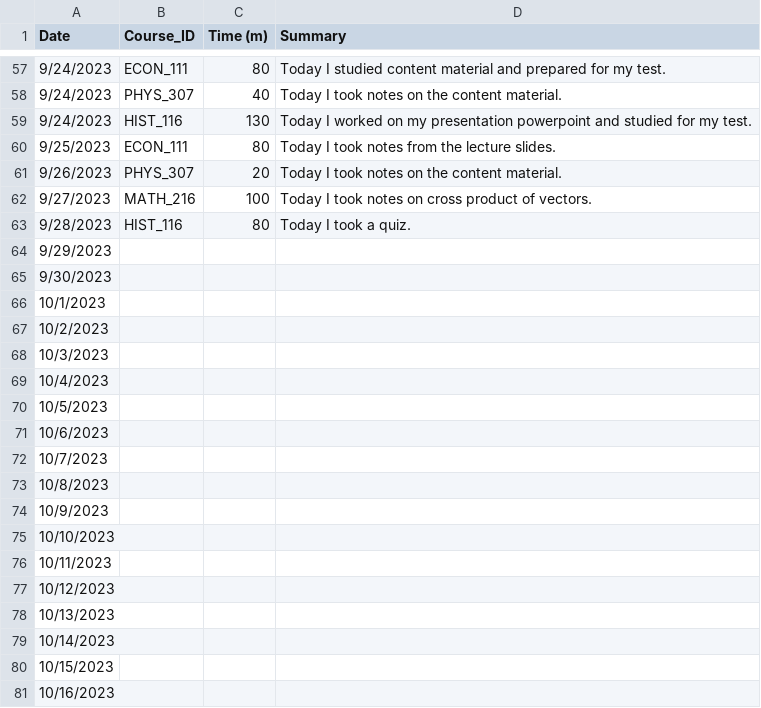
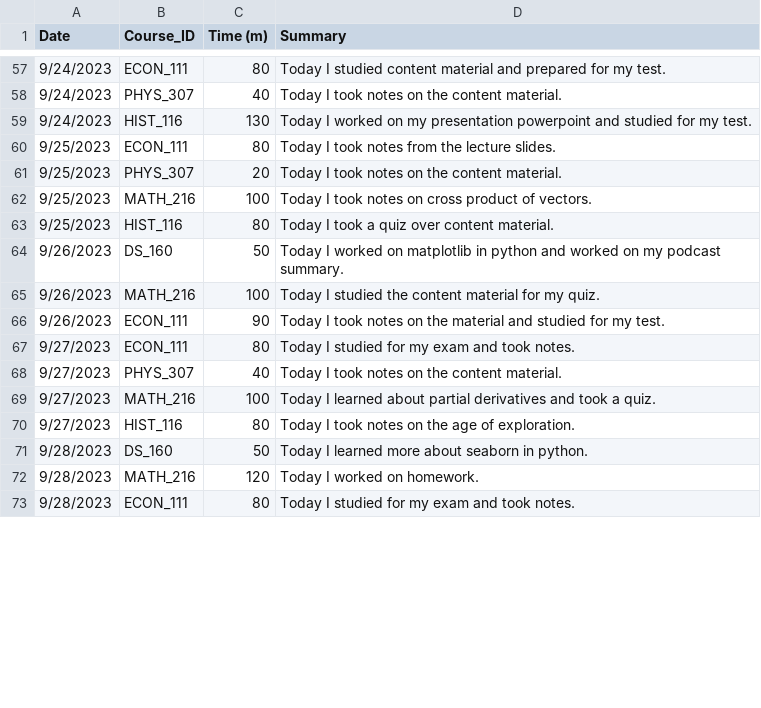
Before and after one commit to Graviton12/SZM-Timesheet-Project, a CSV file: Individual Project 1.csv, drawn as a sheet; only a part is shown, gaps mark what is left out; the diff covers the shown part only.

Commit message:
Week #4

```diff
--- a/Individual Project 1.csv
+++ b/Individual Project 1.csv
@@ -60,22 +60,14 @@
 9/25/2023,ECON_111,80,Today I took notes from the lecture slides.
-9/26/2023,PHYS_307,20,Today I took notes on the content material.
-9/27/2023,MATH_216,100,Today I took notes on cross product of vectors.
-9/28/2023,HIST_116,80,Today I took a quiz.
-9/29/2023,,,
-9/30/2023,,,
-10/1/2023,,,
-10/2/2023,,,
-10/3/2023,,,
-10/4/2023,,,
-10/5/2023,,,
-10/6/2023,,,
-10/7/2023,,,
-10/8/2023,,,
-10/9/2023,,,
-10/10/2023,,,
-10/11/2023,,,
-10/12/2023,,,
-10/13/2023,,,
-10/14/2023,,,
-10/15/2023,,,
-10/16/2023,,,
+9/25/2023,PHYS_307,20,Today I took notes on the content material.
+9/25/2023,MATH_216,100,Today I took notes on cross product of vectors.
+9/25/2023,HIST_116,80,Today I took a quiz over content material.
+9/26/2023,DS_160,50,Today I worked on matplotlib in python and worked on my podcast summary.
+9/26/2023,MATH_216,100,Today I studied the content material for my quiz.
+9/26/2023,ECON_111,90,Today I took notes on the material and studied for my test.
+9/27/2023,ECON_111,80,Today I studied for my exam and took notes.
+9/27/2023,PHYS_307,40,Today I took notes on the content material.
+9/27/2023,MATH_216,100,Today I learned about partial derivatives and took a quiz.
+9/27/2023,HIST_116,80,Today I took notes on the age of exploration.
+9/28/2023,DS_160,50,Today I learned more about seaborn in python.
+9/28/2023,MATH_216,120,Today I worked on homework.
+9/28/2023,ECON_111,80,Today I studied for my exam and took notes.
```
Also changed, not shown: 15 added rows, 15 removed rows and 4 edited cells elsewhere in this file.
